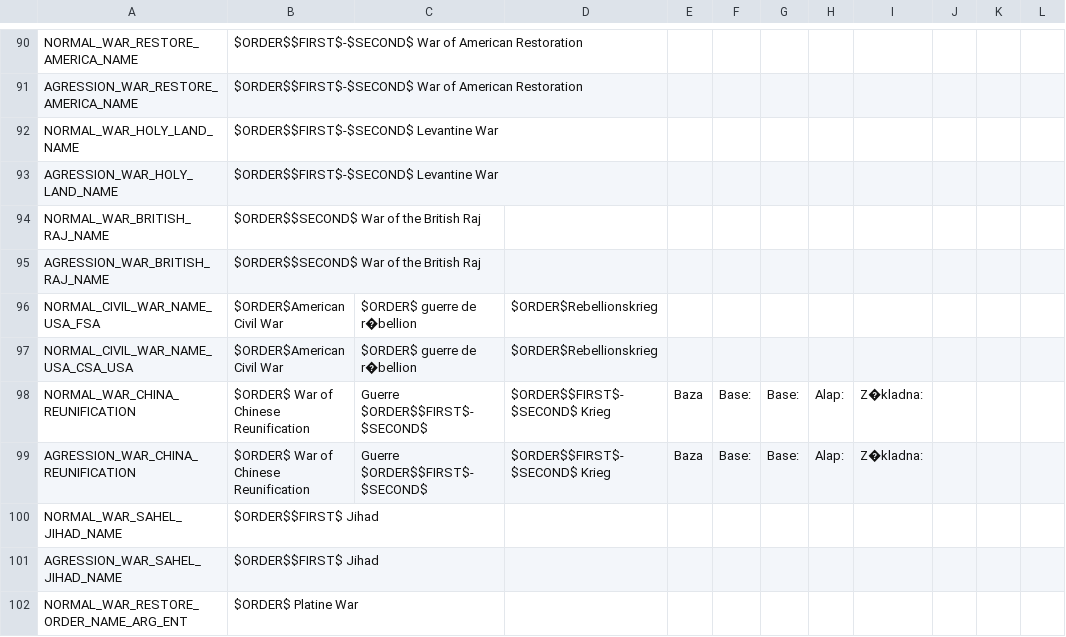
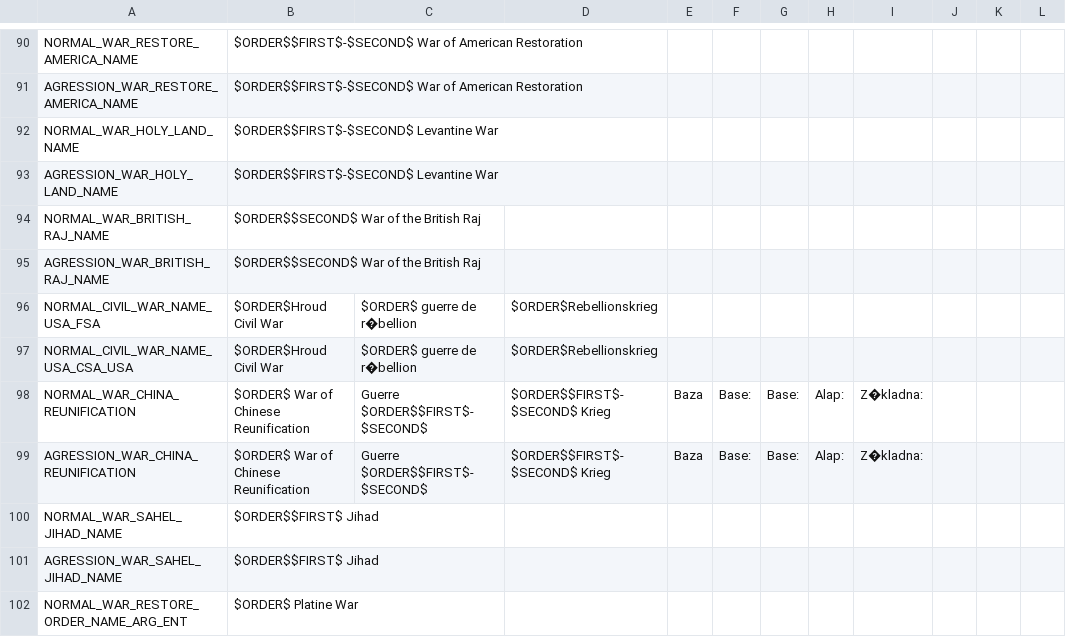
Before and after one commit to Volkorel/Jamahitoria, a CSV file: localisation/00_HPM_wargoals.csv, drawn as a sheet; only a part is shown, gaps mark what is left out; the diff names each change by its address in the sheet, - before the commit and + after, or states it on an @@ line.

```diff
--- a/localisation/00_HPM_wargoals.csv
+++ b/localisation/00_HPM_wargoals.csv
-B96:B97: $ORDER$American Civil War
+B96:B97: $ORDER$Hroud Civil War
```
Also changed, not shown: localisation/00_HPM_countries.csv, localisation/00_Jamahiriya_events.csv, 13 other files.
